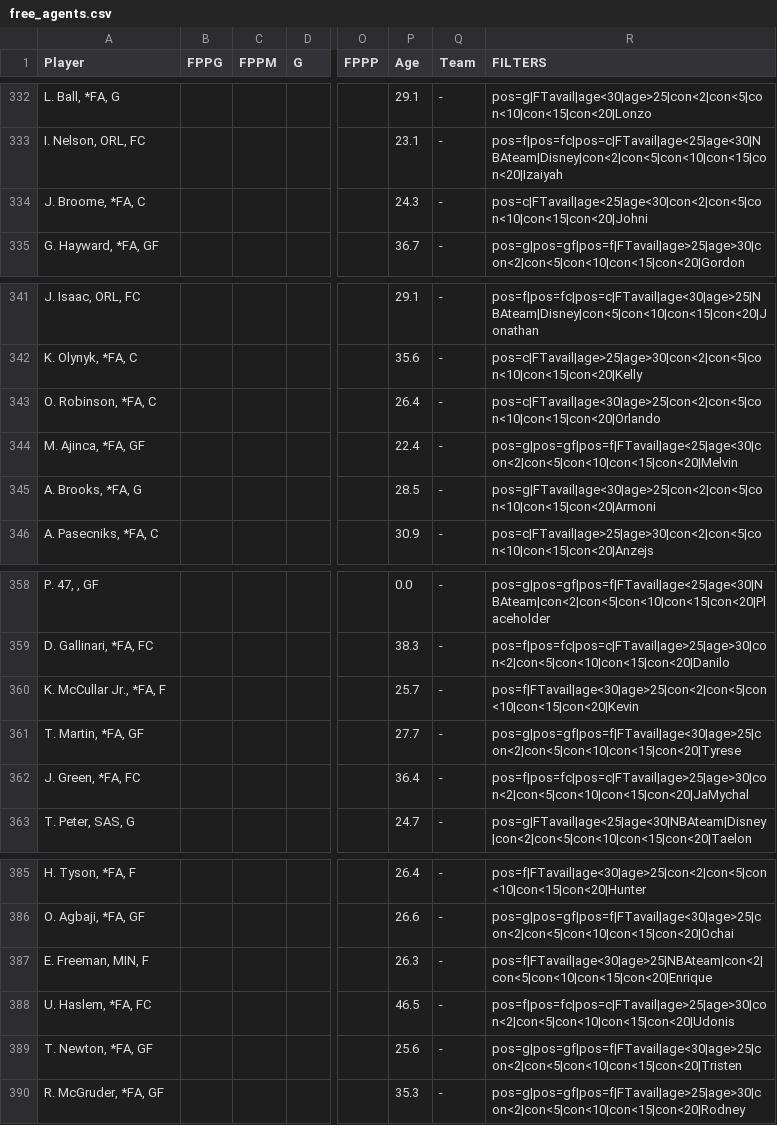
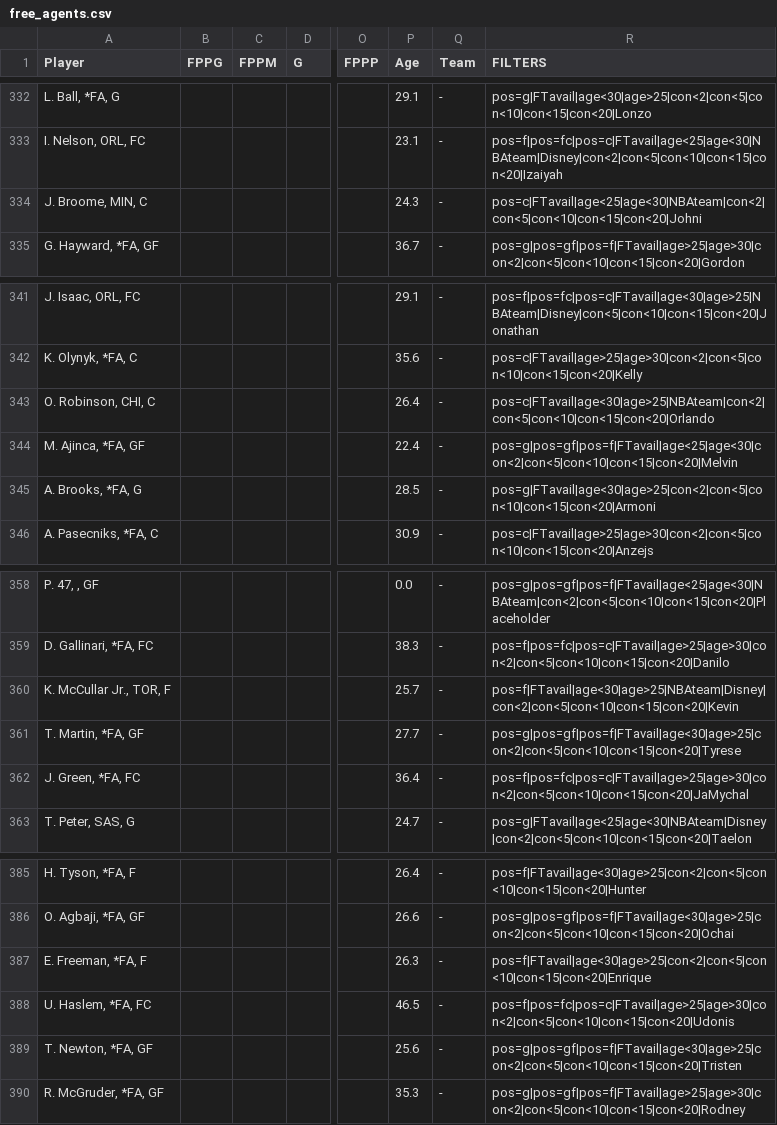
Before and after one commit to fedecast/SandC_draft, a CSV file: data/free_agents.csv, drawn as a sheet; only a part is shown, gaps mark what is left out; the diff covers the shown part only; the diff names each change by its address in the sheet, - before the commit and + after, or states it on an @@ line.

```diff
--- a/data/free_agents.csv
+++ b/data/free_agents.csv
-A334 (Player): J. Broome, *FA, C
+A334 (Player): J. Broome, MIN, C
-R334 (FILTERS): pos=c|FTavail|age<25|age<30|con<2|con<5|con<10|con<15|con<20|Johni
+R334 (FILTERS): pos=c|FTavail|age<25|age<30|NBAteam|con<2|con<5|con<10|con<15|con<20|Johni
-A343 (Player): O. Robinson, *FA, C
+A343 (Player): O. Robinson, CHI, C
-R343 (FILTERS): pos=c|FTavail|age<30|age>25|con<2|con<5|con<10|con<15|con<20|Orlando
+R343 (FILTERS): pos=c|FTavail|age<30|age>25|NBAteam|con<2|con<5|con<10|con<15|con<20|Orlando
-A360 (Player): K. McCullar Jr., *FA, F
+A360 (Player): K. McCullar Jr., TOR, F
-R360 (FILTERS): pos=f|FTavail|age<30|age>25|con<2|con<5|con<10|con<15|con<20|Kevin
+R360 (FILTERS): pos=f|FTavail|age<30|age>25|NBAteam|Disney|con<2|con<5|con<10|con<15|con<20|Kevin
-A387 (Player): E. Freeman, MIN, F
+A387 (Player): E. Freeman, *FA, F
-R387 (FILTERS): pos=f|FTavail|age<30|age>25|NBAteam|con<2|con<5|con<10|con<15|con<20|Enrique
+R387 (FILTERS): pos=f|FTavail|age<30|age>25|con<2|con<5|con<10|con<15|con<20|Enrique
```
Also changed, not shown: 4 added rows, 4 removed rows and 14 edited cells elsewhere in this file, 4 other files.
